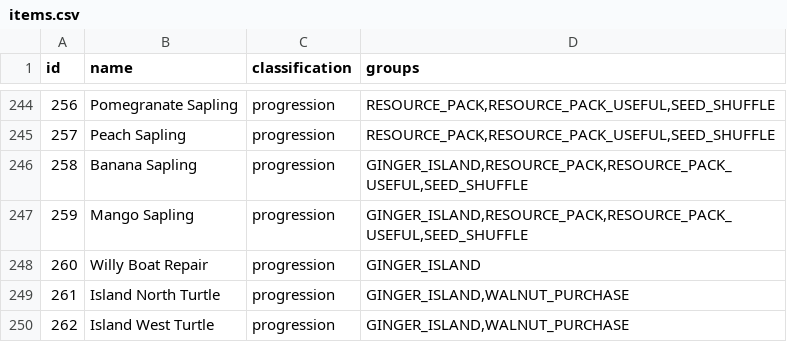
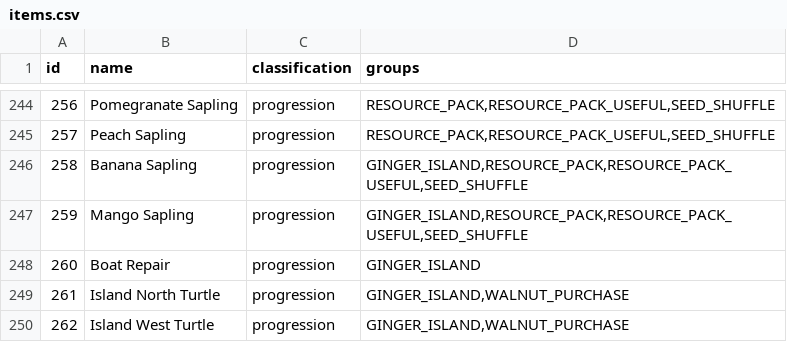
Before and after one commit to ArchipelagoMW/Archipelago, a CSV file: worlds/stardew_valley/data/items.csv, drawn as a sheet; only a part is shown, gaps mark what is left out.

```diff
--- a/worlds/stardew_valley/data/items.csv
+++ b/worlds/stardew_valley/data/items.csv
@@ -247,3 +247,3 @@ id,name,classification,groups
 259,Mango Sapling,progression,"GINGER_ISLAND,RESOURCE_PACK,RESOURCE_PACK_USEFUL,SEED_SHUFFLE"
-260,Willy Boat Repair,progression,"GINGER_ISLAND"
+260,Boat Repair,progression,"GINGER_ISLAND"
 261,Island North Turtle,progression,"GINGER_ISLAND,WALNUT_PURCHASE"
```
Also changed, not shown: worlds/stardew_valley/data/locations.csv, 1 other file.
